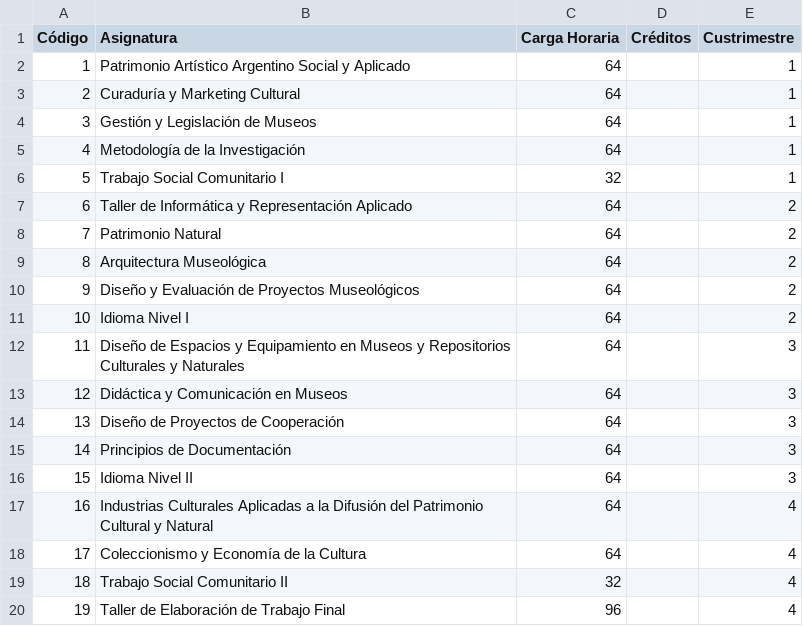
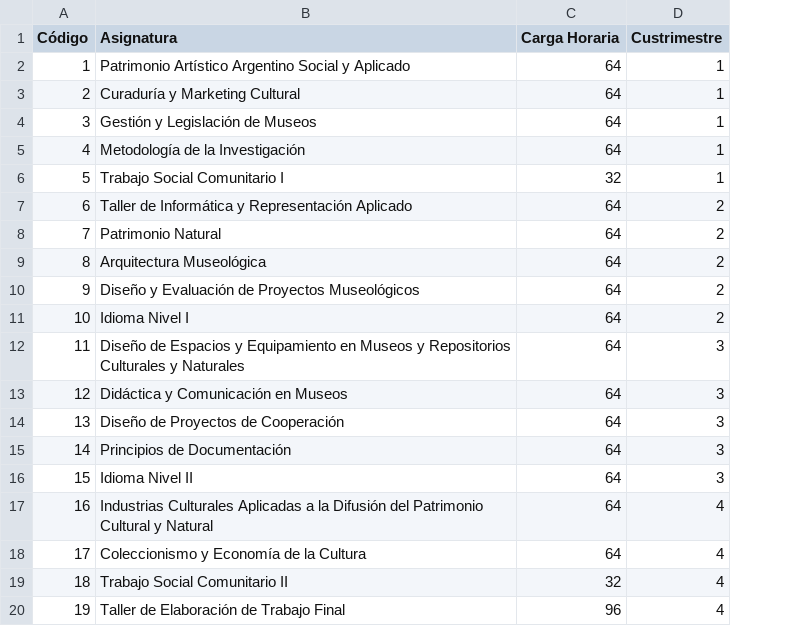
Before and after one commit to academicaundav/undavapp-config, a CSV file: departamentos/Humanidades y Artes/CCC de Museología y Repositorios Culturales y Naturales/planDeEstudio.csv, drawn as a sheet; the diff names each change by its address in the sheet, - before the commit and + after, or states it on an @@ line.

Commit message:
removida columna extra

```diff
--- a/departamentos/Humanidades y Artes/CCC de Museología y Repositorios Culturales y Naturales/planDeEstudio.csv
+++ b/departamentos/Humanidades y Artes/CCC de Museología y Repositorios Culturales y Naturales/planDeEstudio.csv
-column D (Créditos), empty
```
